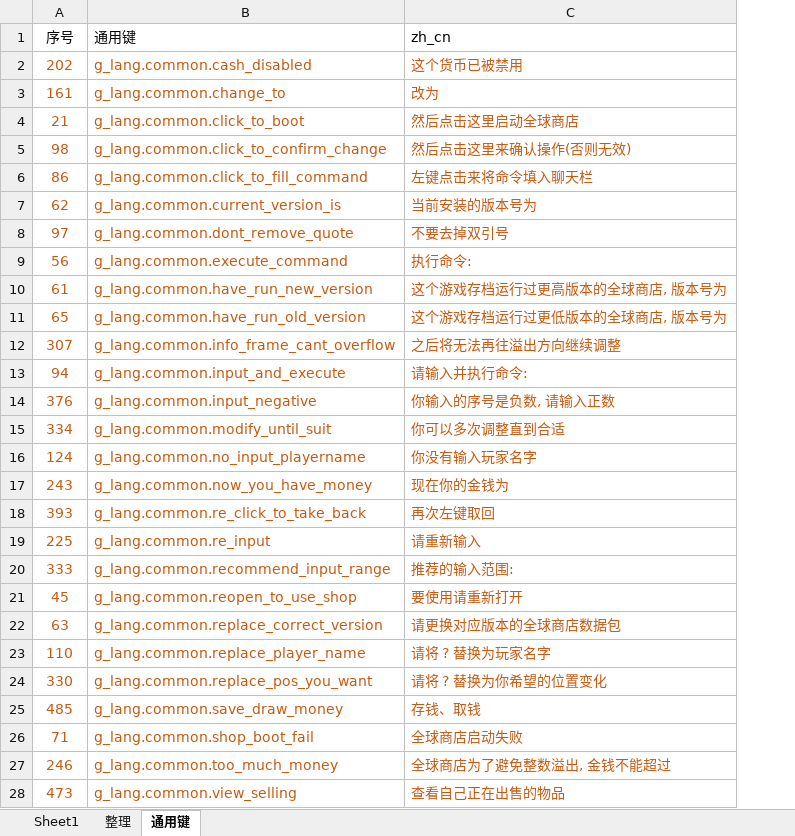
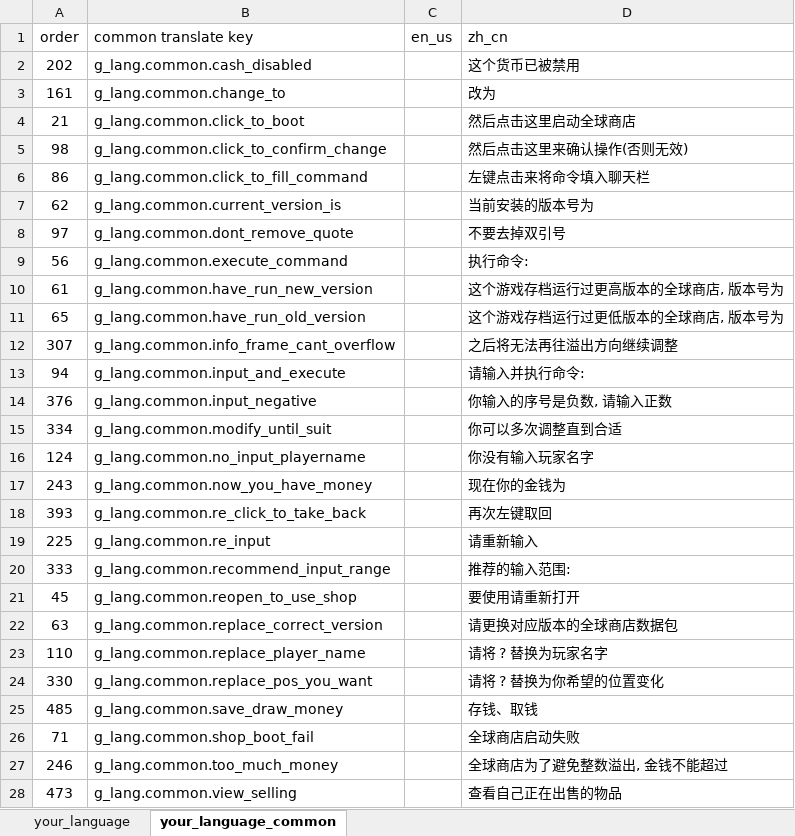
Before and after one commit to HeartingBe/GlobalShop_v3, an Excel workbook: text/translate/zh_cn.xlsx, sheet your_language_common, drawn as a sheet; only a part is shown; values as stored, in another font and other column widths than the file's, no borders; removed rows and columns are numbered as before the commit, all else as after; the diff covers the shown part only; the diff names each change by its address in the sheet, - before the commit and + after, or states it on an @@ line.

```diff
--- a/text/translate/zh_cn.xlsx (sheet your_language_common)
+++ b/text/translate/zh_cn.xlsx (sheet your_language_common)
-sheet tab: 整理
+sheet tab: your_language
-sheet tab: 通用键
+sheet tab: your_language_common
-sheet tab: Sheet1
+column C, empty
-row 1: 序号 | 通用键 | zh_cn
+row 1: order | common translate key | en_us | zh_cn
-A2:B28 text colour: #C55A11
+A2:B28 text colour: black
-D2:D28 text colour: #C55A11
+D2:D28 text colour: black
```
Also changed, not shown: cell formats elsewhere in this sheet, sheet your_language, 8 other files.
